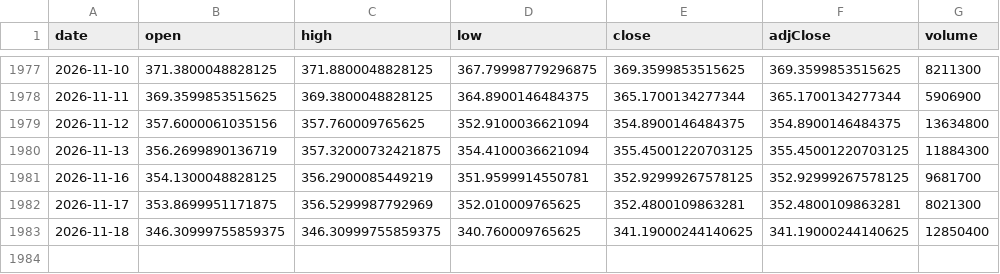
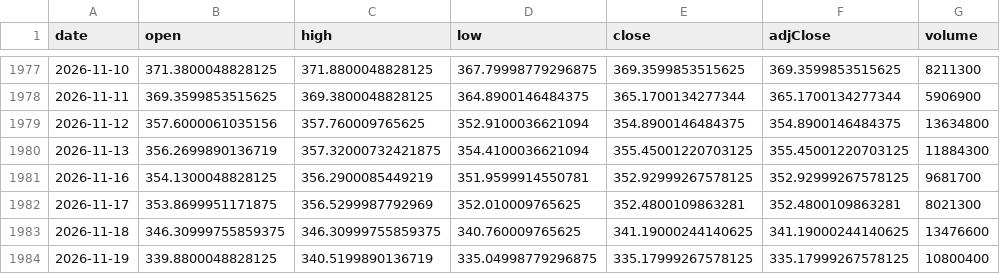
Before and after one commit to chrysaora5147/Oracle-Arena, a CSV file: data/prices/GLD.csv, drawn as a sheet; only a part is shown, gaps mark what is left out.

```diff
--- a/data/prices/GLD.csv
+++ b/data/prices/GLD.csv
@@ -1982,2 +1982,3 @@ date,open,high,low,close,adjClose,volume
 2026-11-17,353.8699951171875,356.5299987792969,352.010009765625,352.4800109863281,352.4800109863281,8021300
-2026-11-18,346.30999755859375,346.30999755859375,340.760009765625,341.19000244140625,341.19000244140625,12850400
+2026-11-18,346.30999755859375,346.30999755859375,340.760009765625,341.19000244140625,341.19000244140625,13476600
+2026-11-19,339.8800048828125,340.5199890136719,335.04998779296875,335.17999267578125,335.17999267578125,10800400
```
Also changed, not shown: data/prices/QQQ.csv, data/prices/SPY.csv.
